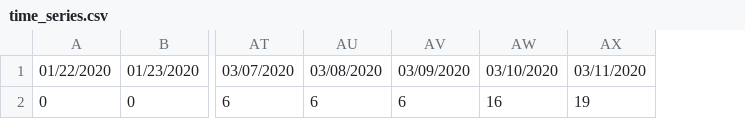
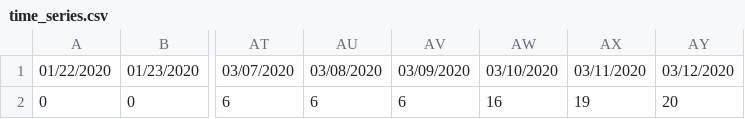
Before and after one commit to saadzah/covid19-pakistan, a CSV file: time-series/time_series.csv, drawn as a sheet; only a part is shown, gaps mark what is left out; the diff names each change by its address in the sheet, - before the commit and + after, or states it on an @@ line.

Commit message:
Update time_series.csv

```diff
--- a/time-series/time_series.csv
+++ b/time-series/time_series.csv
+column AY, rows 1-2: 03/12/2020 | 20
```
